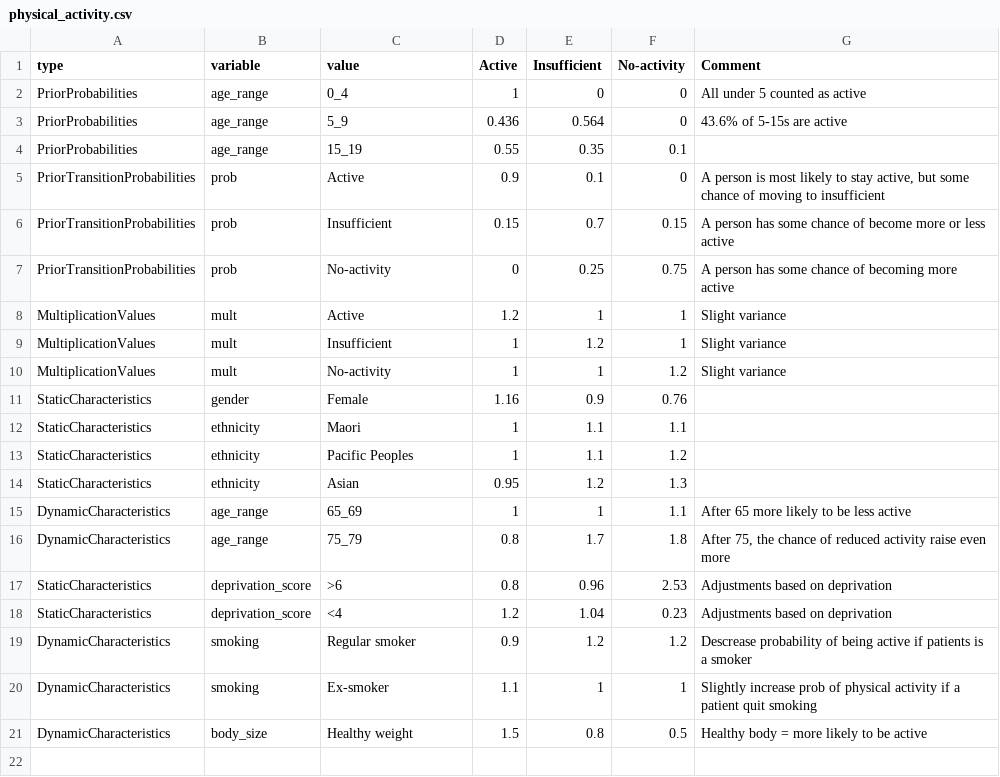
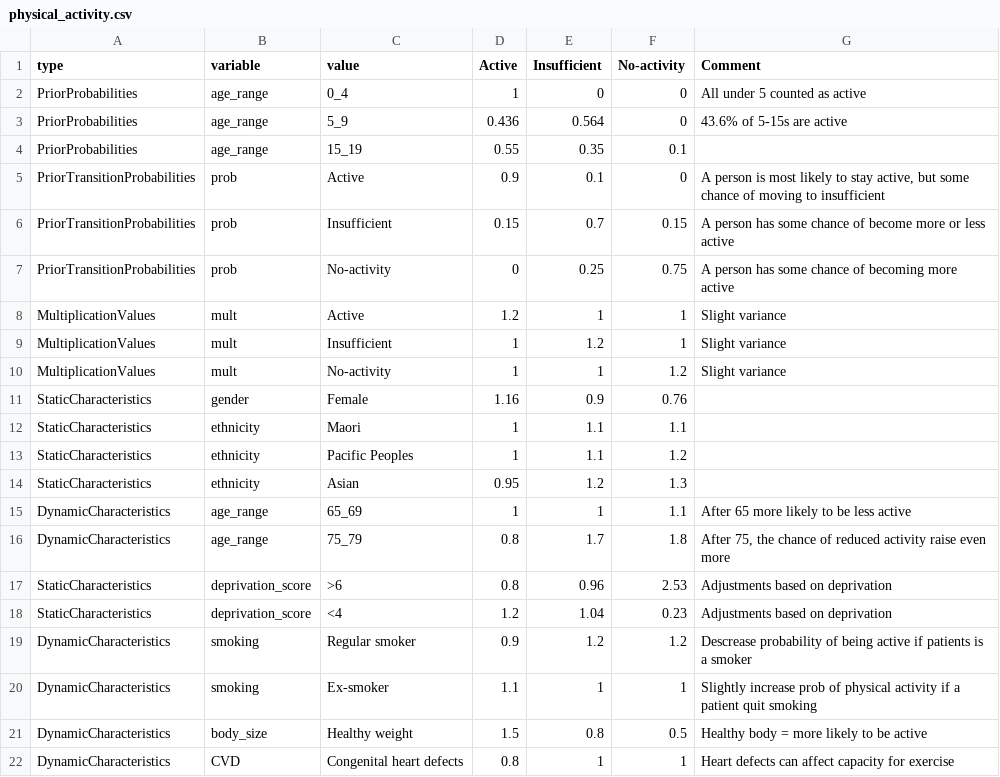
Before and after one commit to maciejtarsa/synthetic-health-population, a CSV file: input/nz/lifestyle/physical_activity.csv, drawn as a sheet.

```diff
--- a/input/nz/lifestyle/physical_activity.csv
+++ b/input/nz/lifestyle/physical_activity.csv
@@ -21 +21,2 @@ DynamicCharacteristics,smoking,Ex-smoker,1.1,1,1,Slightly increase prob of physi
 DynamicCharacteristics,body_size,Healthy weight,1.5,0.8,0.5,Healthy body = more likely to be active
+DynamicCharacteristics,CVD,Congenital heart defects,0.8,1,1,Heart defects can affect capacity for exercise
```
Also changed, not shown: 2 other files.
